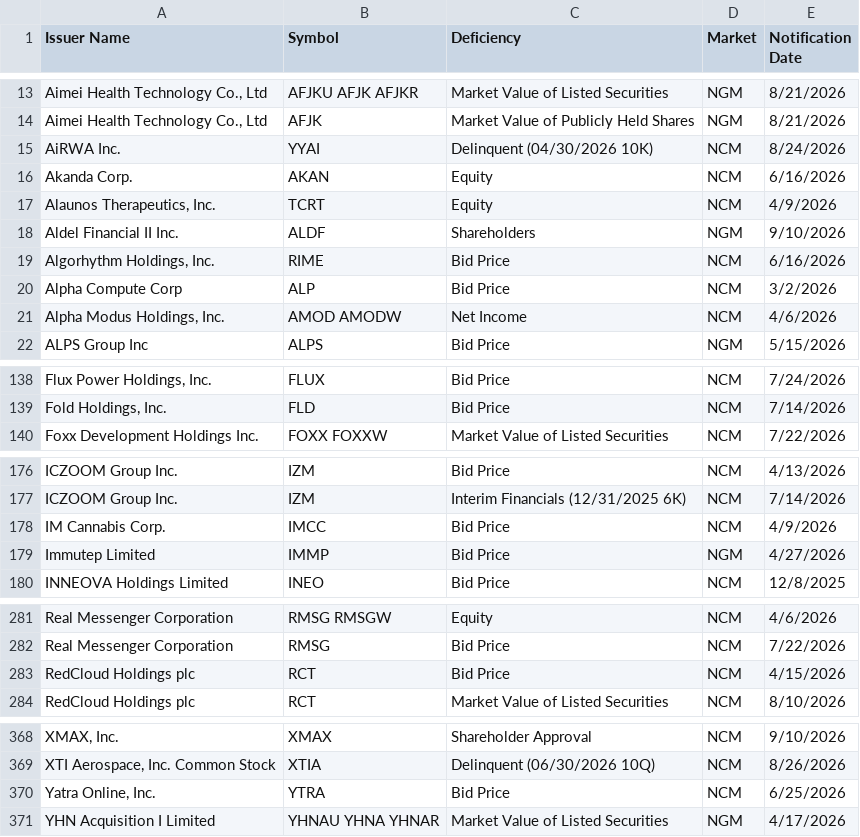
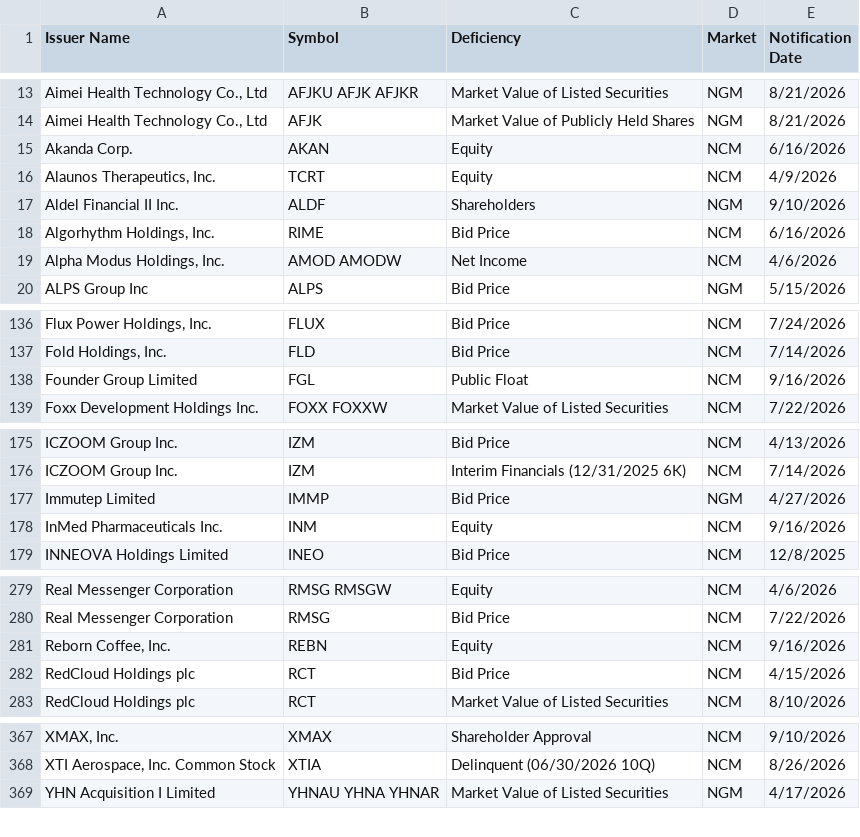
Before and after one commit to ieattokens/noncompliance, a CSV file: noncompliance.csv, drawn as a sheet; only a part is shown, gaps mark what is left out; the diff covers the shown part only.

```diff
--- a/noncompliance.csv
+++ b/noncompliance.csv
@@ -14,3 +14,2 @@
 "Aimei Health Technology Co., Ltd","AFJK","Market Value of Publicly Held Shares","NGM","8/21/2026"
-"AiRWA Inc.","YYAI","Delinquent (04/30/2026 10K)","NCM","8/24/2026"
 "Akanda Corp.","AKAN","Equity","NCM","6/16/2026"
@@ -19,3 +18,2 @@
 "Algorhythm Holdings, Inc.","RIME","Bid Price","NCM","6/16/2026"
-"Alpha Compute Corp ","ALP","Bid Price","NCM","3/2/2026"
 "Alpha Modus Holdings, Inc.","AMOD AMODW","Net Income","NCM","4/6/2026"
@@ -139,2 +137,3 @@
 "Fold Holdings, Inc.","FLD","Bid Price","NCM","7/14/2026"
+"Founder Group Limited","FGL","Public Float","NCM","9/16/2026"
 "Foxx Development Holdings Inc.","FOXX FOXXW","Market Value of Listed Securities","NCM","7/22/2026"
@@ -177,4 +176,4 @@
 "ICZOOM Group Inc.","IZM","Interim Financials (12/31/2025 6K)","NCM","7/14/2026"
-"IM Cannabis Corp.","IMCC","Bid Price","NCM","4/9/2026"
 "Immutep Limited","IMMP","Bid Price","NGM","4/27/2026"
+"InMed Pharmaceuticals Inc.","INM","Equity","NCM","9/16/2026"
 "INNEOVA Holdings Limited","INEO","Bid Price","NCM","12/8/2025"
@@ -282,2 +280,3 @@
 "Real Messenger Corporation","RMSG","Bid Price","NCM","7/22/2026"
+"Reborn Coffee, Inc.","REBN","Equity","NCM","9/16/2026"
 "RedCloud Holdings plc","RCT","Bid Price","NCM","4/15/2026"
@@ -369,3 +368,2 @@
 "XTI Aerospace, Inc. Common Stock ","XTIA","Delinquent (06/30/2026 10Q)","NCM","8/26/2026"
-"Yatra Online, Inc.","YTRA","Bid Price","NCM","6/25/2026"
 "YHN Acquisition I Limited","YHNAU YHNA YHNAR","Market Value of Listed Securities","NGM","4/17/2026"
```
Also changed, not shown: 1 removed row and 1 edited cell elsewhere in this file, 1 other file.
